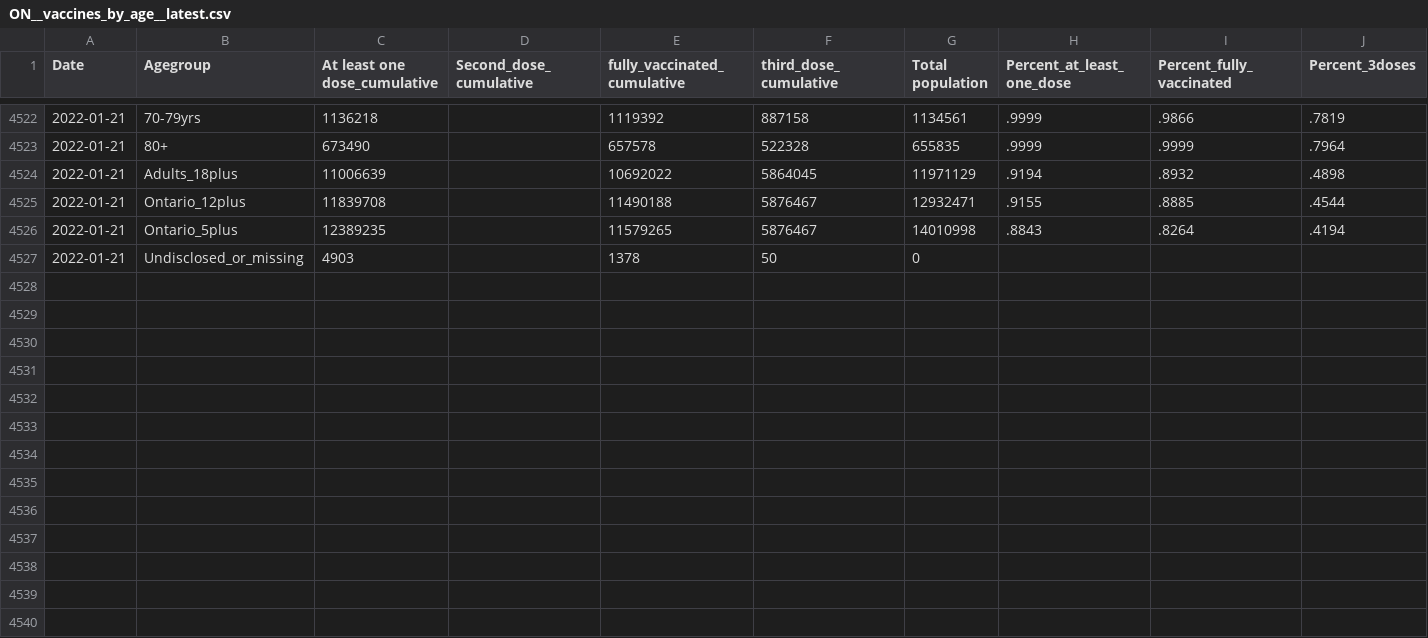
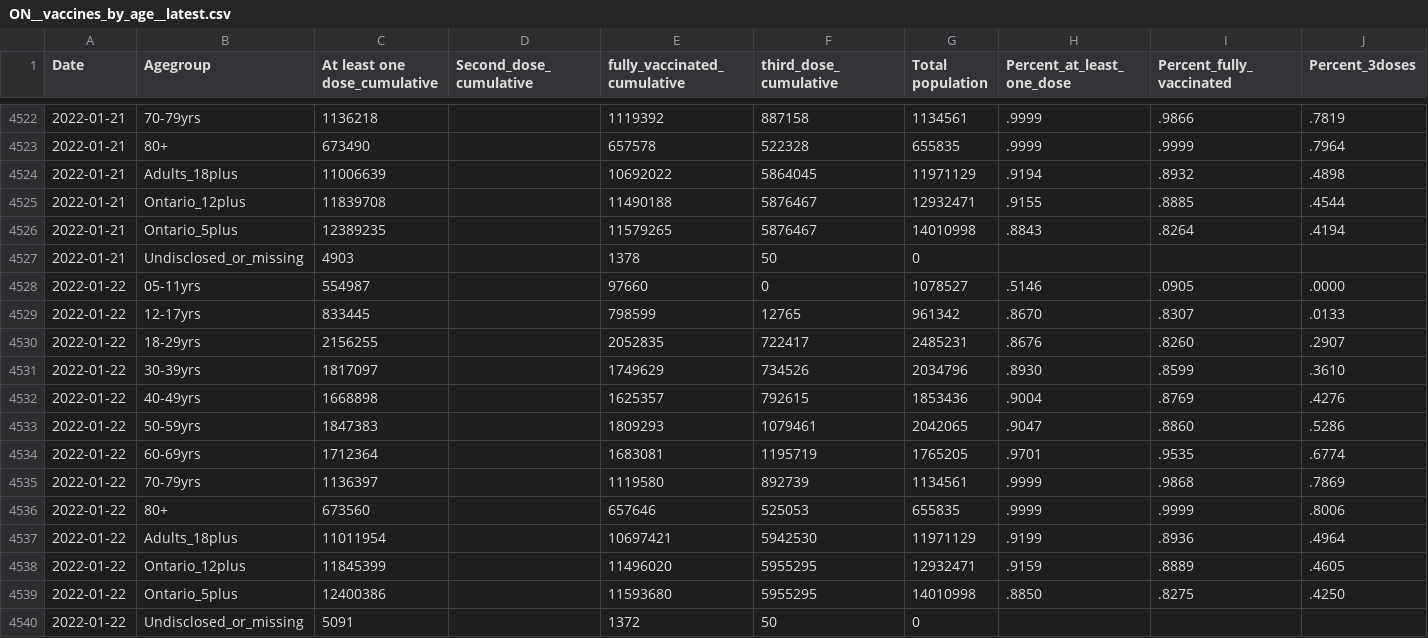
Before and after one commit to Copterz/coronavirus-hc-infobase-archive, a CSV file: ON__vaccines_by_age__latest.csv, drawn as a sheet; only a part is shown, gaps mark what is left out; the diff names each change by its address in the sheet, - before the commit and + after, or states it on an @@ line.

```diff
--- a/ON__vaccines_by_age__latest.csv
+++ b/ON__vaccines_by_age__latest.csv
+row 4528: 2022-01-22 | 05-11yrs | 554987 |  | 97660 | 0 | 1078527 | .5146 | .0905 | .0000
+row 4529: 2022-01-22 | 12-17yrs | 833445 |  | 798599 | 12765 | 961342 | .8670 | .8307 | .0133
+row 4530: 2022-01-22 | 18-29yrs | 2156255 |  | 2052835 | 722417 | 2485231 | .8676 | .8260 | .2907
+row 4531: 2022-01-22 | 30-39yrs | 1817097 |  | 1749629 | 734526 | 2034796 | .8930 | .8599 | .3610
+row 4532: 2022-01-22 | 40-49yrs | 1668898 |  | 1625357 | 792615 | 1853436 | .9004 | .8769 | .4276
+row 4533: 2022-01-22 | 50-59yrs | 1847383 |  | 1809293 | 1079461 | 2042065 | .9047 | .8860 | .5286
+row 4534: 2022-01-22 | 60-69yrs | 1712364 |  | 1683081 | 1195719 | 1765205 | .9701 | .9535 | .6774
+row 4535: 2022-01-22 | 70-79yrs | 1136397 |  | 1119580 | 892739 | 1134561 | .9999 | .9868 | .7869
+row 4536: 2022-01-22 | 80+ | 673560 |  | 657646 | 525053 | 655835 | .9999 | .9999 | .8006
+row 4537: 2022-01-22 | Adults_18plus | 11011954 |  | 10697421 | 5942530 | 11971129 | .9199 | .8936 | .4964
+row 4538: 2022-01-22 | Ontario_12plus | 11845399 |  | 11496020 | 5955295 | 12932471 | .9159 | .8889 | .4605
+row 4539: 2022-01-22 | Ontario_5plus | 12400386 |  | 11593680 | 5955295 | 14010998 | .8850 | .8275 | .4250
+row 4540: 2022-01-22 | Undisclosed_or_missing | 5091 |  | 1372 | 50 | 0
```
Also changed, not shown: ON__cases_by_vac_status.csv, ON__daily_change_in_cases_by_phu.csv, 9 other files.
